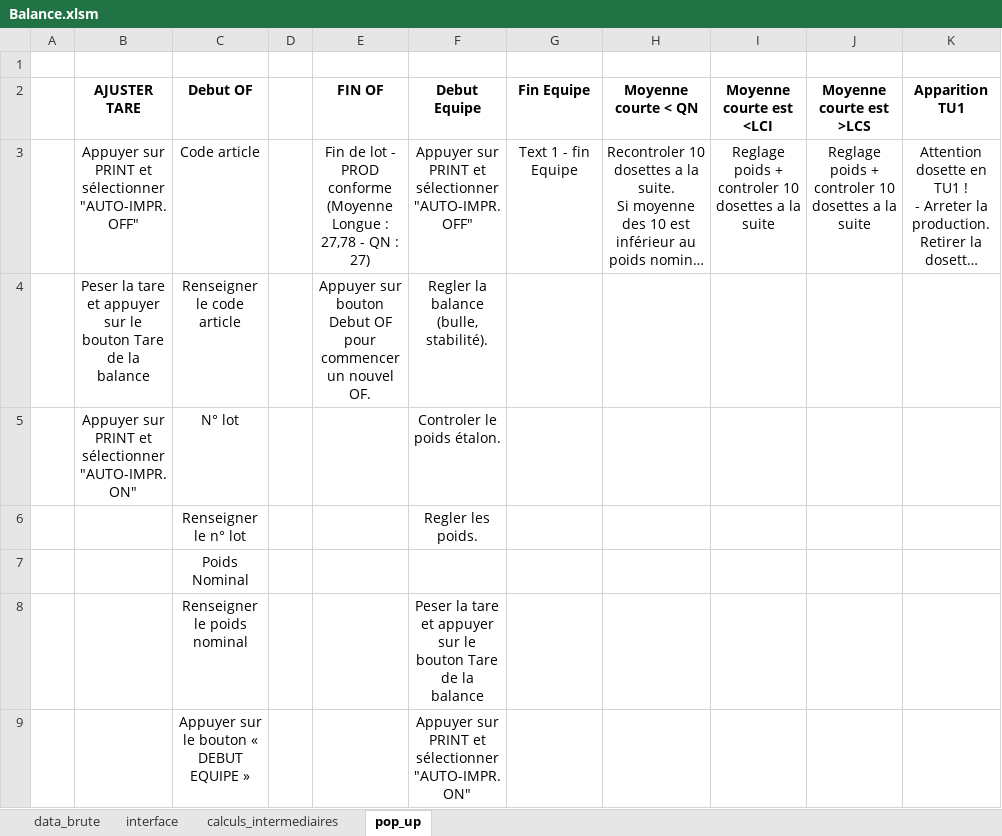
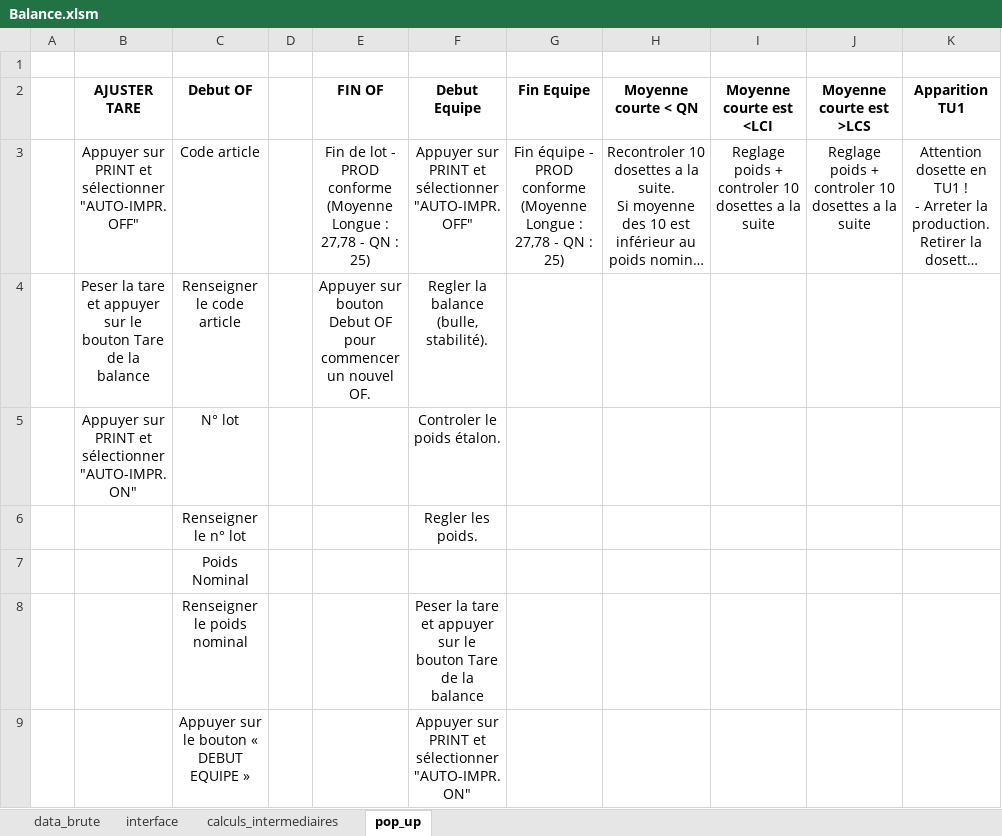
Before and after one commit to adasilva33/balance_solina, an Excel workbook: Balance.xlsm, sheet pop_up, drawn as a sheet; only a part is shown; long unchanged cells end in …; values as stored, in another font and other column widths than the file's, no borders; the diff names each change by its address in the sheet, - before the commit and + after, or states it on an @@ line.

Commit message:
- Fin équipe: rajouter fin équipe PROD conforme - Feuille data_brute figée - 2 boutons: vue globale et recentrer axe - Ajuster moyenne longue alerte et moyenne longue interface cf moyenne courte alerte vs interface - Rajouter titres aux alertes globales et unitaires - Verrouiller feuilles pop_up et calculs_intermediaires

```diff
--- a/Balance.xlsm (sheet pop_up)
+++ b/Balance.xlsm (sheet pop_up)
-E3 (FIN OF): …QN : 27)
+E3 (FIN OF): …QN : 25)
-G3 (Fin Equipe): Text 1 - fin Equipe
+G3 (Fin Equipe): Fin équipe - PROD conforme (Moyenne Longue : 27,78 - QN : 25)
```
Also changed, not shown: sheet calculs_intermediaires, sheet interface, sheet data_brute, formulas that keep their value, charts or pictures, 4 other files.
